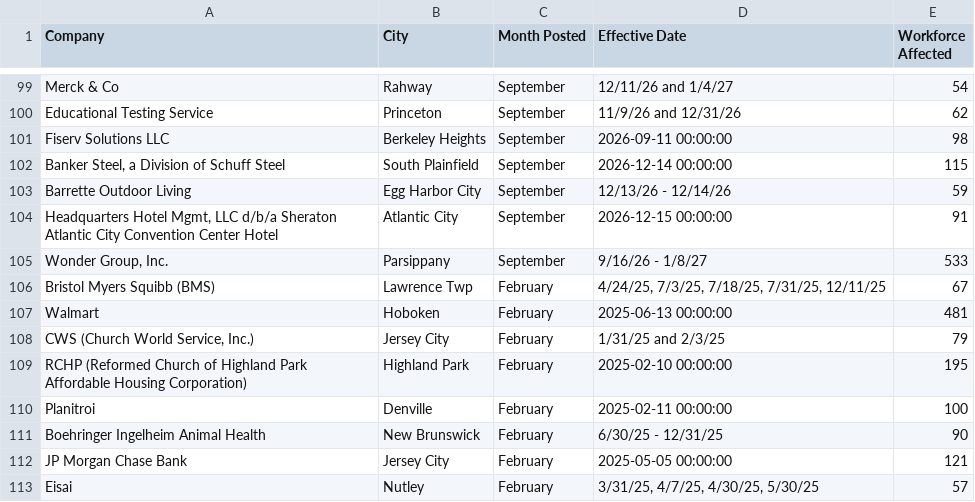
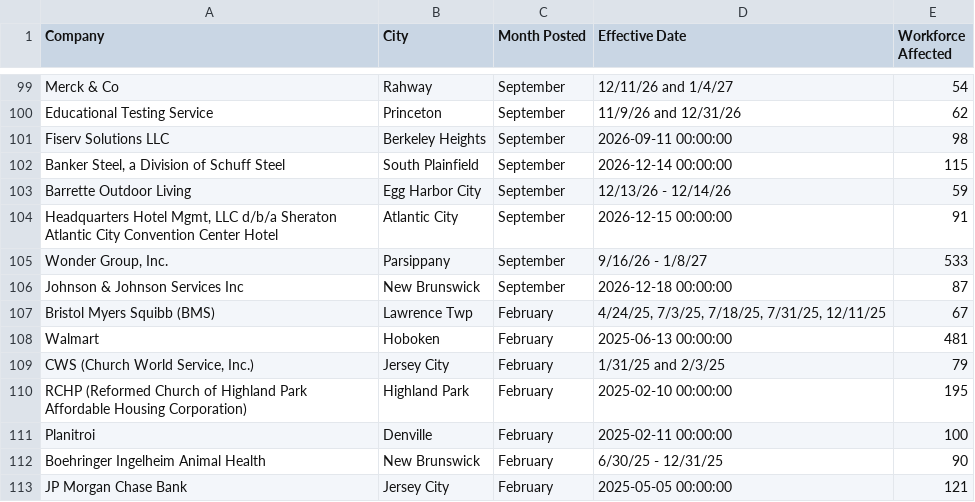
Before and after one commit to FTS-IE/warn-notice-actions, a CSV file: data/nj.csv, drawn as a sheet; only a part is shown, gaps mark what is left out; the shorter side is filled out with more unchanged rows.

```diff
--- a/data/nj.csv
+++ b/data/nj.csv
@@ -105,2 +105,3 @@ Barrette Outdoor Living,Egg Harbor City,September,12/13/26 - 12/14/26,59
 "Wonder Group, Inc.",Parsippany,September,9/16/26 - 1/8/27,533
+Johnson & Johnson Services Inc,New Brunswick,September,2026-12-18 00:00:00,87
 Bristol Myers Squibb (BMS),Lawrence Twp,February,"4/24/25, 7/3/25, 7/18/25, 7/31/25, 12/11/25",67
```
Also changed, not shown: data/de.csv, data/recent_notices.csv, 7 other files.
